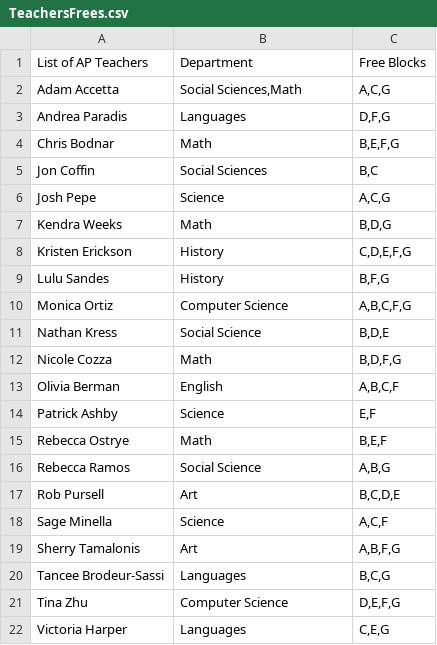
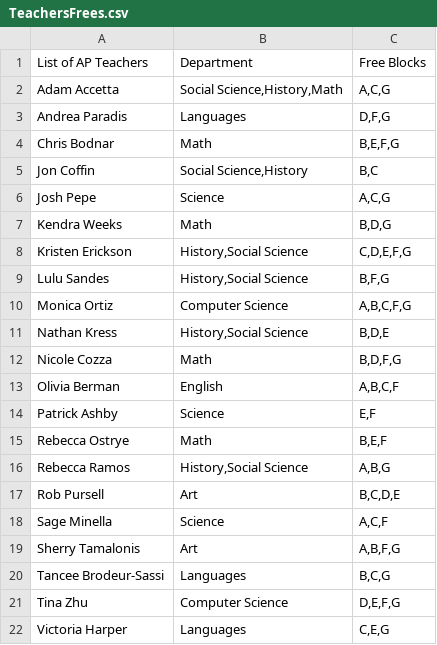
Before and after one commit to tolympia/cherk, a CSV file: TestFolder/TeachersFrees.csv, drawn as a sheet.

Commit message:
updated some tests

```diff
--- a/TestFolder/TeachersFrees.csv
+++ b/TestFolder/TeachersFrees.csv
@@ -1,12 +1,12 @@
 List of AP Teachers,Department,Free Blocks
-Adam Accetta,"Social Sciences,Math","A,C,G"
+Adam Accetta,"Social Science,History,Math","A,C,G"
 Andrea Paradis,Languages,"D,F,G"
 Chris Bodnar,Math,"B,E,F,G"
-Jon Coffin,Social Sciences,"B,C"
+Jon Coffin,"Social Science,History","B,C"
 Josh Pepe,Science,"A,C,G"
 Kendra Weeks,Math,"B,D,G"
-Kristen Erickson,History,"C,D,E,F,G"
-Lulu Sandes,History,"B,F,G"
+Kristen Erickson,"History,Social Science","C,D,E,F,G"
+Lulu Sandes,"History,Social Science","B,F,G"
 Monica Ortiz,Computer Science,"A,B,C,F,G"
-Nathan Kress,Social Science,"B,D,E"
+Nathan Kress,"History,Social Science","B,D,E"
 Nicole Cozza,Math,"B,D,F,G"
@@ -15,3 +15,3 @@ Patrick Ashby,Science,"E,F"
 Rebecca Ostrye,Math,"B,E,F"
-Rebecca Ramos,Social Science,"A,B,G"
+Rebecca Ramos,"History,Social Science","A,B,G"
 Rob Pursell,Art,"B,C,D,E"
```
